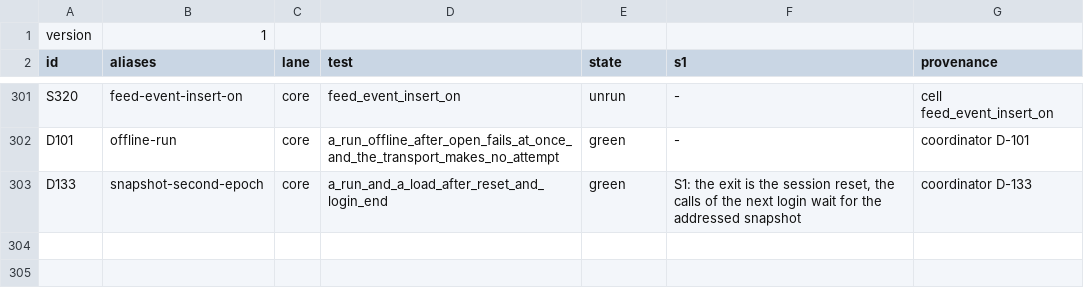
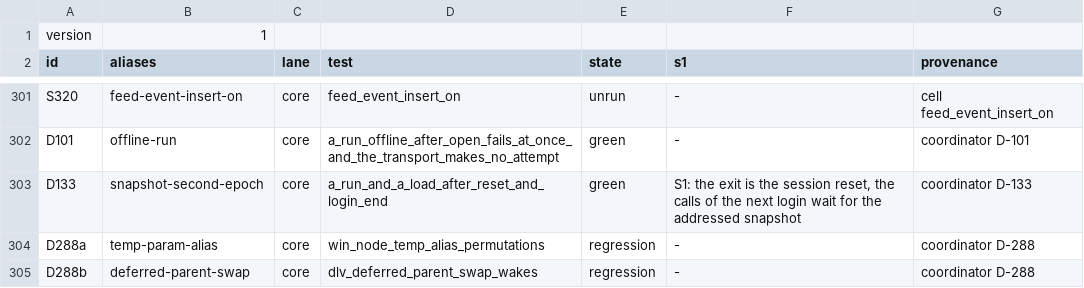
Before and after one commit to noma4i/dblayer, a TSV file: core/src/ffi/selftest/manifest.tsv, drawn as a sheet; only a part is shown, gaps mark what is left out; the diff names each change by its address in the sheet, - before the commit and + after, or states it on an @@ line.

Commit message:
List the temporary id cells in the manifest

```diff
--- a/core/src/ffi/selftest/manifest.tsv
+++ b/core/src/ffi/selftest/manifest.tsv
+row 304: D288a | temp-param-alias | core | win_node_temp_alias_permutations | regression | - | coordinator D-288
+row 305: D288b | deferred-parent-swap | core | dlv_deferred_parent_swap_wakes | regression | - | coordinator D-288
```
